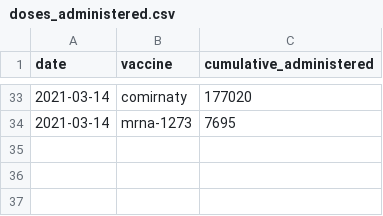
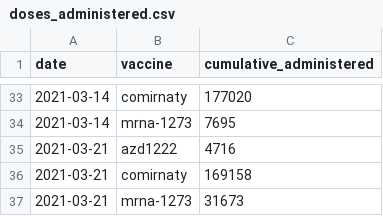
Before and after one commit to Sikerdebaard/global-vaccine-model, a CSV file: data/locations/netherlands/doses_administered.csv, drawn as a sheet; only a part is shown, gaps mark what is left out; the diff names each change by its address in the sheet, - before the commit and + after, or states it on an @@ line.

Commit message:
New dashboard data on doses administered

```diff
--- a/data/locations/netherlands/doses_administered.csv
+++ b/data/locations/netherlands/doses_administered.csv
+row 35: 2021-03-21 | azd1222 | 4716
+row 36: 2021-03-21 | comirnaty | 169158
+row 37: 2021-03-21 | mrna-1273 | 31673
```
Also changed, not shown: 1 other file.
